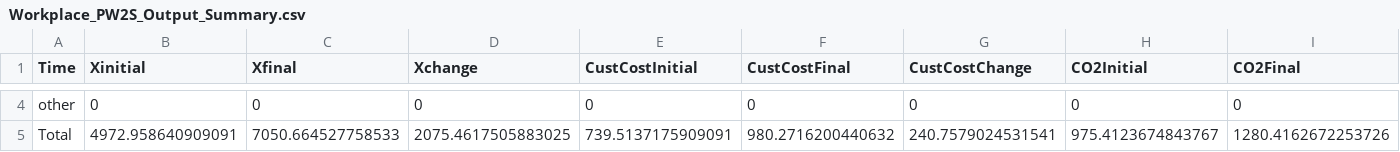
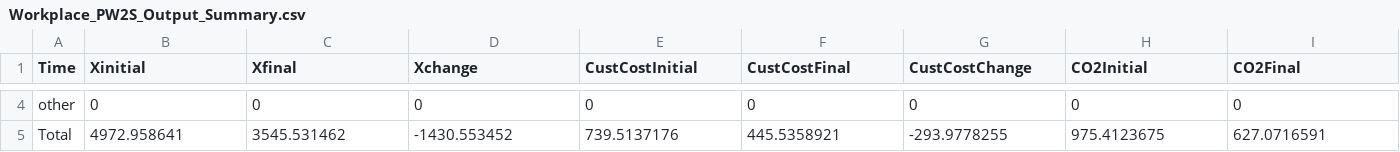
Before and after one commit to mjulian55/SmartCharge, a CSV file: Results/Workplace_PW2S_Output_Summary.csv, drawn as a sheet; only a part is shown, gaps mark what is left out; the diff covers the shown part only; the diff names each change by its address in the sheet, - before the commit and + after, or states it on an @@ line.

```diff
--- a/Results/Workplace_PW2S_Output_Summary.csv
+++ b/Results/Workplace_PW2S_Output_Summary.csv
-B5 (Xinitial): 4972.958640909091
+B5 (Xinitial): 4972.958641
-C5 (Xfinal): 7050.664527758533
+C5 (Xfinal): 3545.531462
-D5 (Xchange): 2075.4617505883025
+D5 (Xchange): -1430.553452
-E5 (CustCostInitial): 739.5137175909091
+E5 (CustCostInitial): 739.5137176
-F5 (CustCostFinal): 980.2716200440632
+F5 (CustCostFinal): 445.5358921
-G5 (CustCostChange): 240.7579024531541
+G5 (CustCostChange): -293.9778255
-H5 (CO2Initial): 975.4123674843767
+H5 (CO2Initial): 975.4123675
-I5 (CO2Final): 1280.4162672253726
+I5 (CO2Final): 627.0716591
```
Also changed, not shown: 37 edited cells elsewhere in this file, Results/Workplace_PW1S_Output_All_Hours.csv, Results/Workplace_PW2S_Output_All_Hours.csv, 37 other files.
